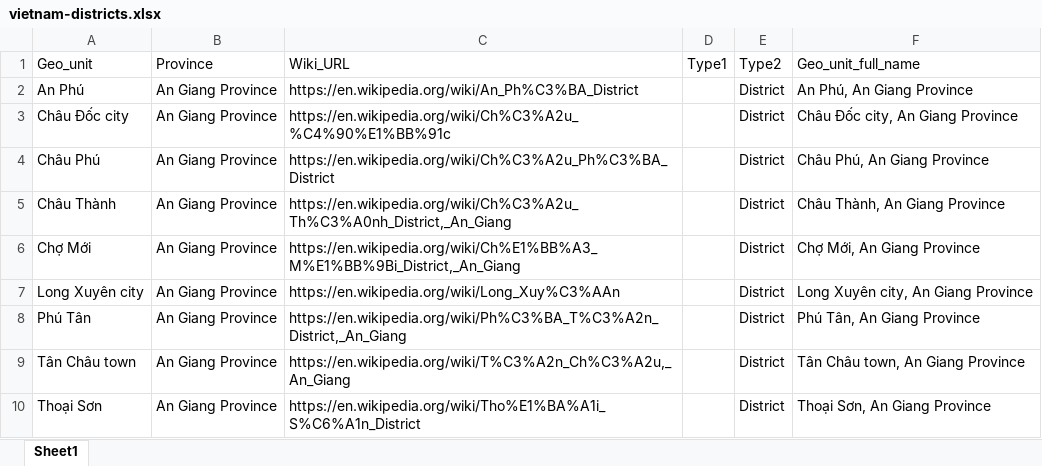
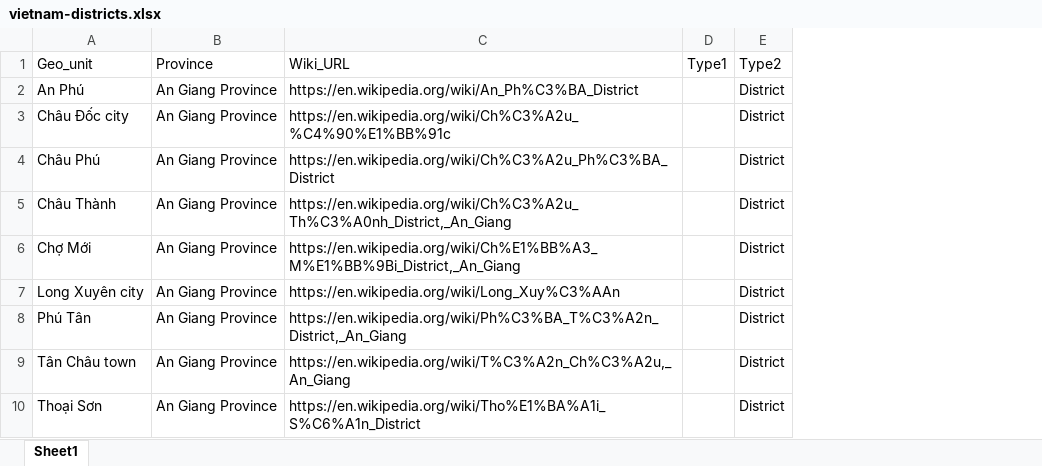
Before and after one commit to truonghm/vietnam-districts, an Excel workbook: vietnam-districts.xlsx, sheet Sheet1, drawn as a sheet; only a part is shown; values as stored, in another font and other column widths than the file's, no borders; the diff names each change by its address in the sheet, - before the commit and + after, or states it on an @@ line.

```diff
--- a/vietnam-districts.xlsx (sheet Sheet1)
+++ b/vietnam-districts.xlsx (sheet Sheet1)
-column F, rows 1-10: Geo_unit_full_name | An Phú, An Giang Province | Châu Đốc city, An Giang Province | Châu Phú, An Giang Province | Châu Thành, An Giang Province | Chợ Mới, An Giang Province | Long Xuyên city, An Giang Province | Phú Tân, An Giang Province | Tân Châu town, An Giang Province | Thoại Sơn, An Giang Province
```
Also changed, not shown: 1 other file.
